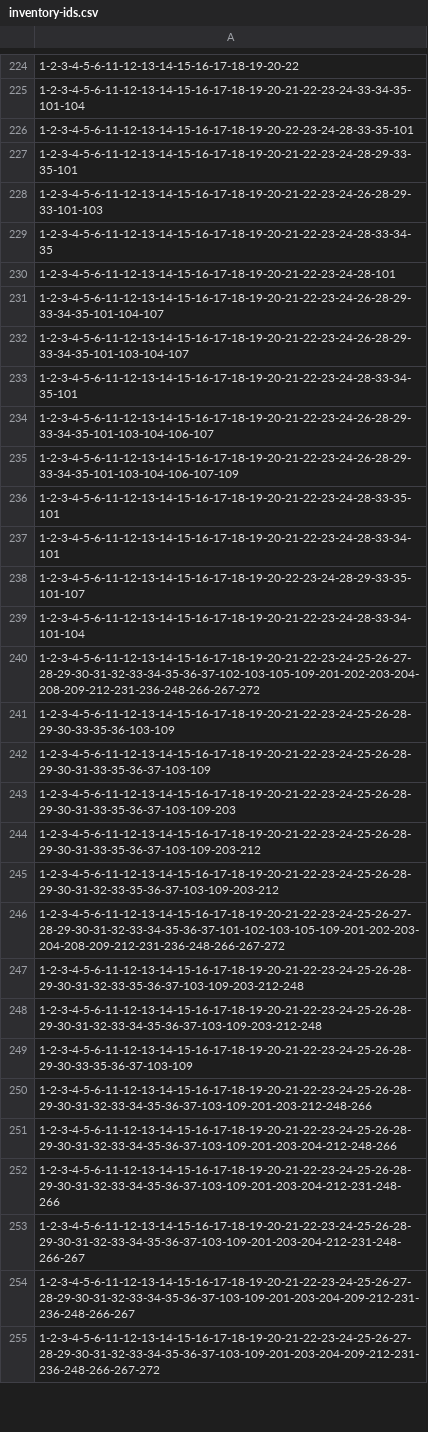
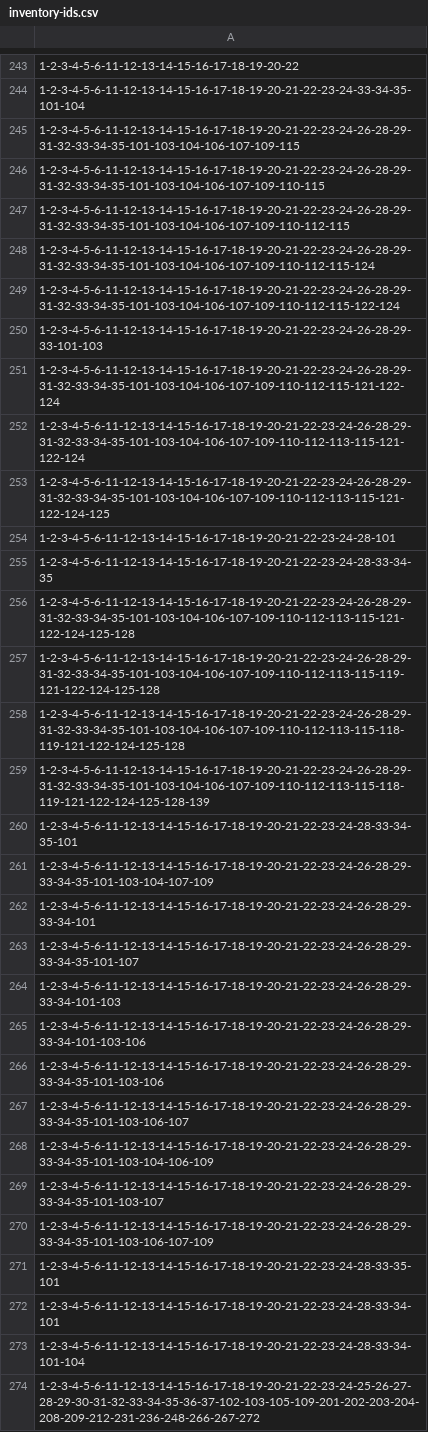
Before and after one commit to pedmiston/totems-data, a CSV file: data-raw/adjacent/inventory-ids.csv, drawn as a sheet; only a part is shown, gaps mark what is left out; the shorter side is filled out with more unchanged rows; the diff covers the shown part only.

Commit message:
Final data for the semester

```diff
--- a/data-raw/adjacent/inventory-ids.csv
+++ b/data-raw/adjacent/inventory-ids.csv
@@ -225,15 +244,30 @@
 "1-2-3-4-5-6-11-12-13-14-15-16-17-18-19-20-21-22-23-24-33-34-35-101-104"
-"1-2-3-4-5-6-11-12-13-14-15-16-17-18-19-20-22-23-24-28-33-35-101"
-"1-2-3-4-5-6-11-12-13-14-15-16-17-18-19-20-21-22-23-24-28-29-33-35-101"
+"1-2-3-4-5-6-11-12-13-14-15-16-17-18-19-20-21-22-23-24-26-28-29-31-32-33-34-35-101-103-104-106-107-109-115"
+"1-2-3-4-5-6-11-12-13-14-15-16-17-18-19-20-21-22-23-24-26-28-29-31-32-33-34-35-101-103-104-106-107-109-110-115"
+"1-2-3-4-5-6-11-12-13-14-15-16-17-18-19-20-21-22-23-24-26-28-29-31-32-33-34-35-101-103-104-106-107-109-110-112-115"
+"1-2-3-4-5-6-11-12-13-14-15-16-17-18-19-20-21-22-23-24-26-28-29-31-32-33-34-35-101-103-104-106-107-109-110-112-115-124"
+"1-2-3-4-5-6-11-12-13-14-15-16-17-18-19-20-21-22-23-24-26-28-29-31-32-33-34-35-101-103-104-106-107-109-110-112-115-122-124"
 "1-2-3-4-5-6-11-12-13-14-15-16-17-18-19-20-21-22-23-24-26-28-29-33-101-103"
+"1-2-3-4-5-6-11-12-13-14-15-16-17-18-19-20-21-22-23-24-26-28-29-31-32-33-34-35-101-103-104-106-107-109-110-112-115-121-122-124"
+"1-2-3-4-5-6-11-12-13-14-15-16-17-18-19-20-21-22-23-24-26-28-29-31-32-33-34-35-101-103-104-106-107-109-110-112-113-115-121-122-124"
+"1-2-3-4-5-6-11-12-13-14-15-16-17-18-19-20-21-22-23-24-26-28-29-31-32-33-34-35-101-103-104-106-107-109-110-112-113-115-121-122-124-125"
+"1-2-3-4-5-6-11-12-13-14-15-16-17-18-19-20-21-22-23-24-28-101"
 "1-2-3-4-5-6-11-12-13-14-15-16-17-18-19-20-21-22-23-24-28-33-34-35"
-"1-2-3-4-5-6-11-12-13-14-15-16-17-18-19-20-21-22-23-24-28-101"
-"1-2-3-4-5-6-11-12-13-14-15-16-17-18-19-20-21-22-23-24-26-28-29-33-34-35-101-104-107"
-"1-2-3-4-5-6-11-12-13-14-15-16-17-18-19-20-21-22-23-24-26-28-29-33-34-35-101-103-104-107"
+"1-2-3-4-5-6-11-12-13-14-15-16-17-18-19-20-21-22-23-24-26-28-29-31-32-33-34-35-101-103-104-106-107-109-110-112-113-115-121-122-124-125-128"
+"1-2-3-4-5-6-11-12-13-14-15-16-17-18-19-20-21-22-23-24-26-28-29-31-32-33-34-35-101-103-104-106-107-109-110-112-113-115-119-121-122-124-125-128"
+"1-2-3-4-5-6-11-12-13-14-15-16-17-18-19-20-21-22-23-24-26-28-29-31-32-33-34-35-101-103-104-106-107-109-110-112-113-115-118-119-121-122-124-125-128"
+"1-2-3-4-5-6-11-12-13-14-15-16-17-18-19-20-21-22-23-24-26-28-29-31-32-33-34-35-101-103-104-106-107-109-110-112-113-115-118-119-121-122-124-125-128-139"
 "1-2-3-4-5-6-11-12-13-14-15-16-17-18-19-20-21-22-23-24-28-33-34-35-101"
-"1-2-3-4-5-6-11-12-13-14-15-16-17-18-19-20-21-22-23-24-26-28-29-33-34-35-101-103-104-106-107"
-"1-2-3-4-5-6-11-12-13-14-15-16-17-18-19-20-21-22-23-24-26-28-29-33-34-35-101-103-104-106-107-109"
+"1-2-3-4-5-6-11-12-13-14-15-16-17-18-19-20-21-22-23-24-26-28-29-33-34-35-101-103-104-107-109"
+"1-2-3-4-5-6-11-12-13-14-15-16-17-18-19-20-21-22-23-24-26-28-29-33-34-101"
+"1-2-3-4-5-6-11-12-13-14-15-16-17-18-19-20-21-22-23-24-26-28-29-33-34-35-101-107"
+"1-2-3-4-5-6-11-12-13-14-15-16-17-18-19-20-21-22-23-24-26-28-29-33-34-101-103"
+"1-2-3-4-5-6-11-12-13-14-15-16-17-18-19-20-21-22-23-24-26-28-29-33-34-101-103-106"
+"1-2-3-4-5-6-11-12-13-14-15-16-17-18-19-20-21-22-23-24-26-28-29-33-34-35-101-103-106"
+"1-2-3-4-5-6-11-12-13-14-15-16-17-18-19-20-21-22-23-24-26-28-29-33-34-35-101-103-106-107"
+"1-2-3-4-5-6-11-12-13-14-15-16-17-18-19-20-21-22-23-24-26-28-29-33-34-35-101-103-104-106-109"
+"1-2-3-4-5-6-11-12-13-14-15-16-17-18-19-20-21-22-23-24-26-28-29-33-34-35-101-103-107"
+"1-2-3-4-5-6-11-12-13-14-15-16-17-18-19-20-21-22-23-24-26-28-29-33-34-35-101-103-106-107-109"
 "1-2-3-4-5-6-11-12-13-14-15-16-17-18-19-20-21-22-23-24-28-33-35-101"
 "1-2-3-4-5-6-11-12-13-14-15-16-17-18-19-20-21-22-23-24-28-33-34-101"
-"1-2-3-4-5-6-11-12-13-14-15-16-17-18-19-20-22-23-24-28-29-33-35-101-107"
 "1-2-3-4-5-6-11-12-13-14-15-16-17-18-19-20-21-22-23-24-28-33-34-101-104"
```
Also changed, not shown: 17 added rows, 52 moved rows and 4 edited cells elsewhere in this file, data-raw/adjacent/num-adjacent.csv, 15 other files.
